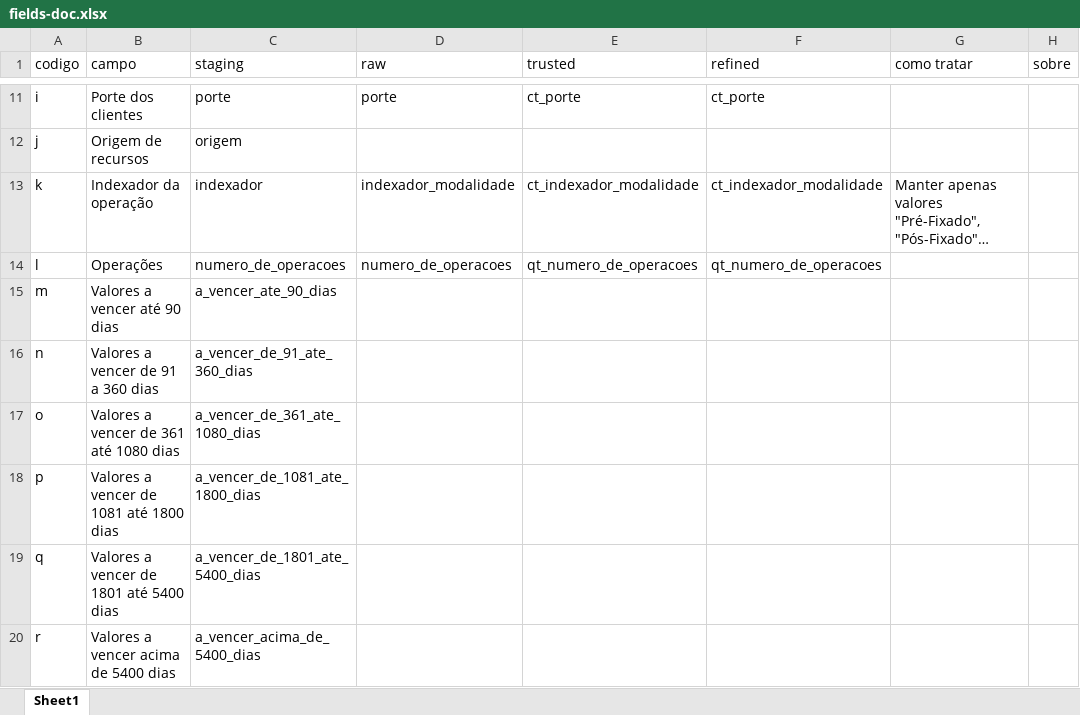
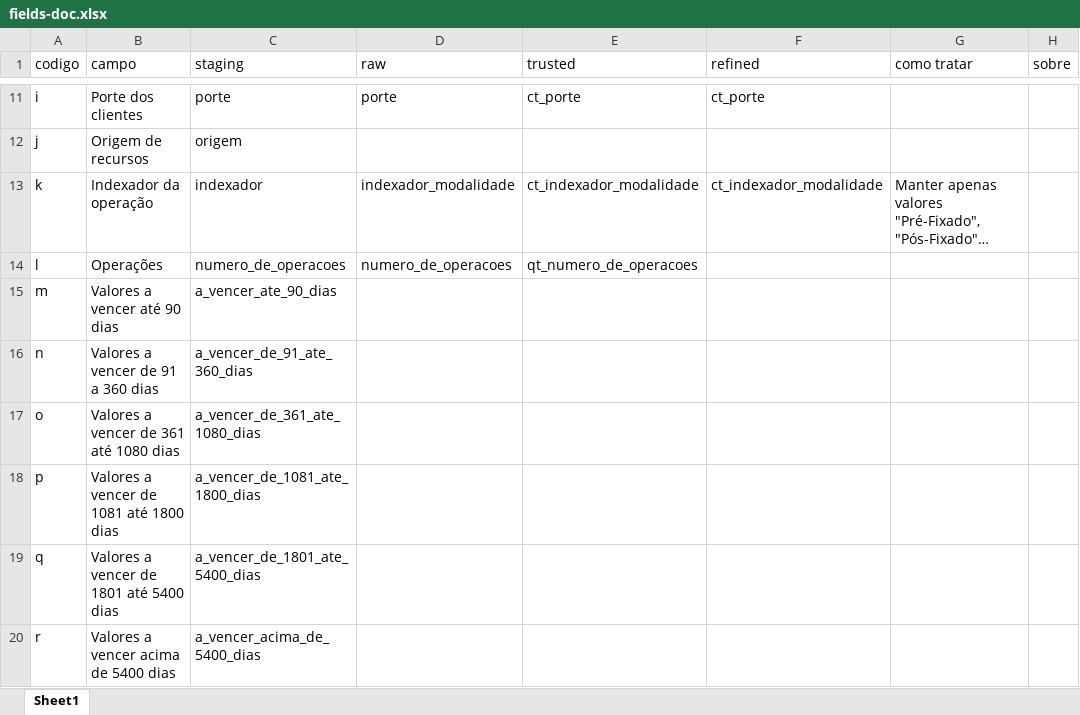
Before and after one commit to AutoProvision/data-pipeline-lab, an Excel workbook: etl/operacoes-credito/resources/fields-doc.xlsx, sheet Sheet1, drawn as a sheet; only a part is shown, gaps mark what is left out; long unchanged cells end in …; values as stored, in another font and other column widths than the file's, no borders; the diff names each change by its address in the sheet, - before the commit and + after, or states it on an @@ line.

```diff
--- a/etl/operacoes-credito/resources/fields-doc.xlsx (sheet Sheet1)
+++ b/etl/operacoes-credito/resources/fields-doc.xlsx (sheet Sheet1)
-F14 (refined): qt_numero_de_operacoes
+F14 (refined): (empty)
```
Also changed, not shown: 1 other file.
